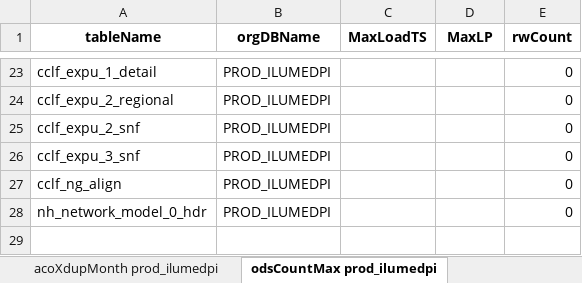
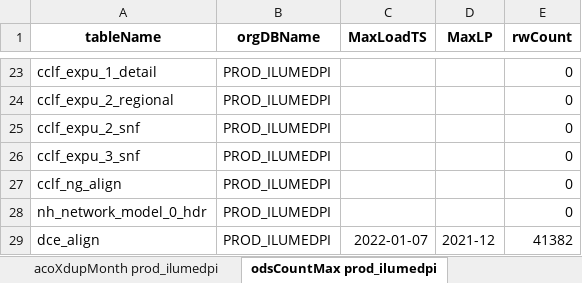
Before and after one commit to mikeoconnor-cj/pythonWrk, an Excel workbook: allTest_DCE_Orgs_11.xlsx, sheet odsCountMax prod_ilumedpi, drawn as a sheet; only a part is shown, gaps mark what is left out; values as stored, in another font and other column widths than the file's, no borders; the diff names each change by its address in the sheet, - before the commit and + after, or states it on an @@ line.

```diff
--- a/allTest_DCE_Orgs_11.xlsx (sheet odsCountMax prod_ilumedpi)
+++ b/allTest_DCE_Orgs_11.xlsx (sheet odsCountMax prod_ilumedpi)
+row 29: dce_align | PROD_ILUMEDPI | 2022-01-07 | 2021-12 | 41382
```
Also changed, not shown: sheet odsCountMaxC prod_ilumedpi, sheet odsCountMaxC prod_adaugeopi, sheet odsCountMax prod_adaugeopi, sheet dupODSchk prod_adaugeopi, sheet dupODSchk prod_ilumedpi.
